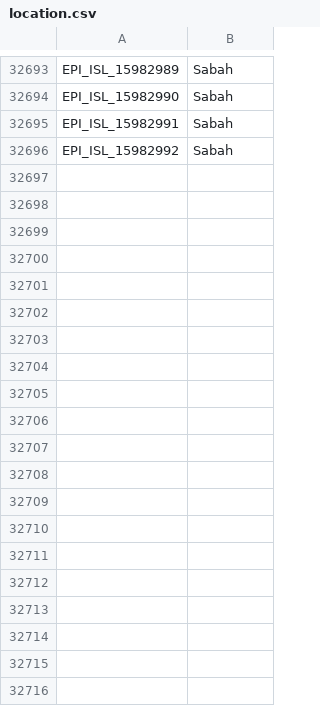
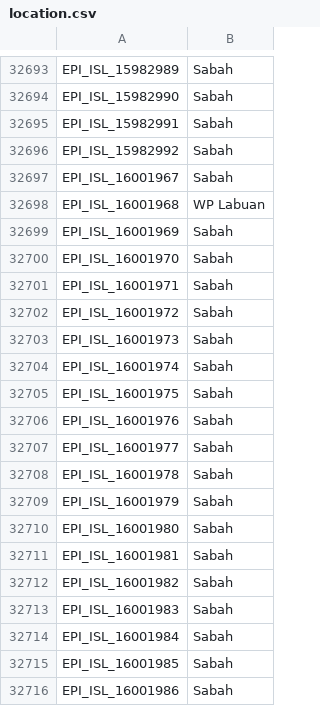
Before and after one commit to mgvi-nibm/c19-gsv, a CSV file: location.csv, drawn as a sheet; only a part is shown, gaps mark what is left out; the diff covers the shown part only.

```diff
--- a/location.csv
+++ b/location.csv
@@ -32696 +32696,21 @@
 "EPI_ISL_15982992","Sabah"
+"EPI_ISL_16001967","Sabah"
+"EPI_ISL_16001968","WP Labuan"
+"EPI_ISL_16001969","Sabah"
+"EPI_ISL_16001970","Sabah"
+"EPI_ISL_16001971","Sabah"
+"EPI_ISL_16001972","Sabah"
+"EPI_ISL_16001973","Sabah"
+"EPI_ISL_16001974","Sabah"
+"EPI_ISL_16001975","Sabah"
+"EPI_ISL_16001976","Sabah"
+"EPI_ISL_16001977","Sabah"
+"EPI_ISL_16001978","Sabah"
+"EPI_ISL_16001979","Sabah"
+"EPI_ISL_16001980","Sabah"
+"EPI_ISL_16001981","Sabah"
+"EPI_ISL_16001982","Sabah"
+"EPI_ISL_16001983","Sabah"
+"EPI_ISL_16001984","Sabah"
+"EPI_ISL_16001985","Sabah"
+"EPI_ISL_16001986","Sabah"
```
Also changed, not shown: 20 added rows elsewhere in this file, clades.csv, gender.csv, 10 other files.
